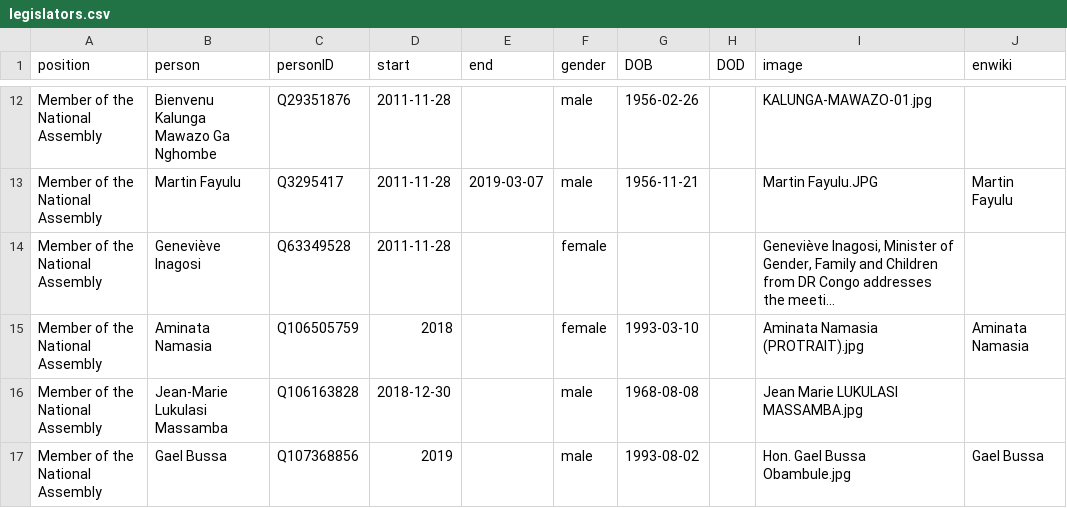
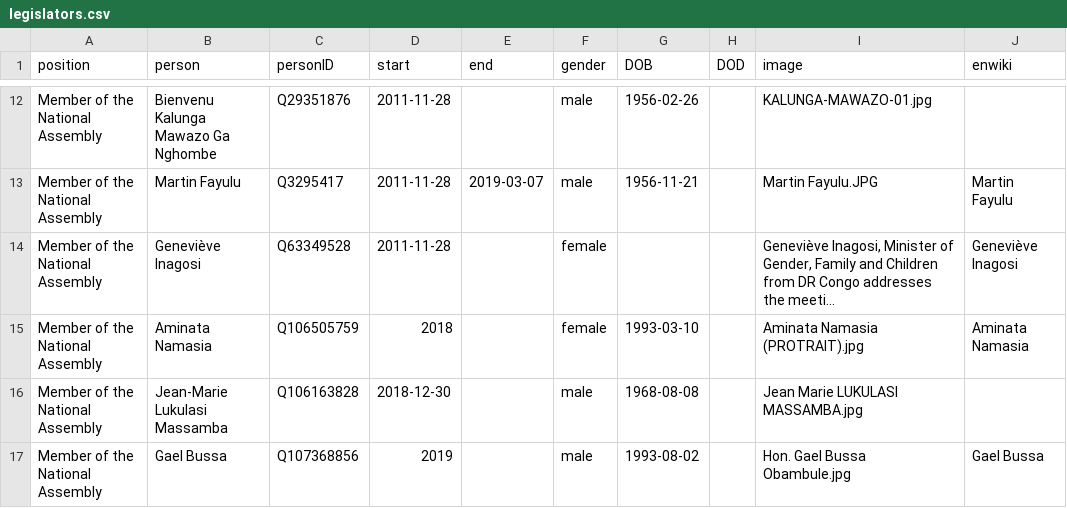
Before and after one commit to every-politician-scrapers/congo-kinshasa-ministers, a CSV file: html/legislators.csv, drawn as a sheet; only a part is shown, gaps mark what is left out; long unchanged cells end in …; the diff names each change by its address in the sheet, - before the commit and + after, or states it on an @@ line.

Commit message:
PCB update

```diff
--- a/html/legislators.csv
+++ b/html/legislators.csv
-J14 (enwiki): (empty)
+J14 (enwiki): Geneviève Inagosi
```
